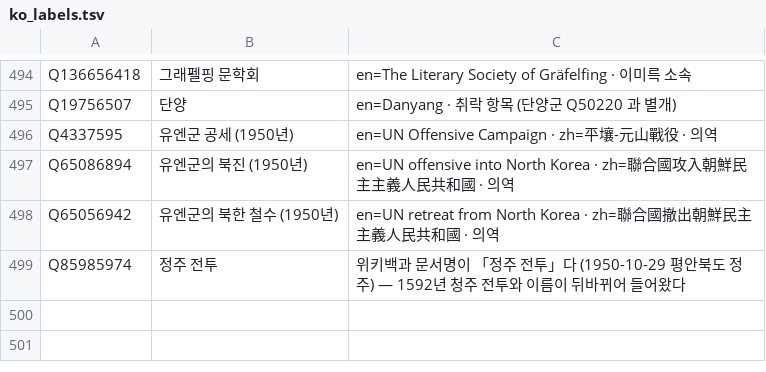
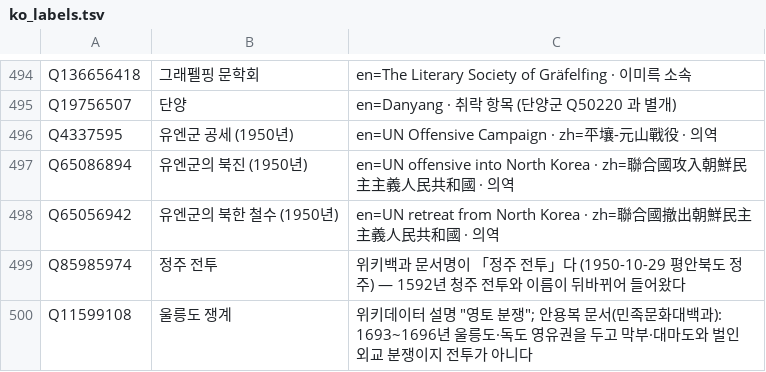
Before and after one commit to eungene0204/histgraph, a TSV file: data/ko_labels.tsv, drawn as a sheet; only a part is shown, gaps mark what is left out; the diff names each change by its address in the sheet, - before the commit and + after, or states it on an @@ line.

```diff
--- a/data/ko_labels.tsv
+++ b/data/ko_labels.tsv
+row 500: Q11599108 | 울릉도 쟁계 | 위키데이터 설명 "영토 분쟁"; 안용복 문서(민족문화대백과): 1693~1696년 울릉도·독도 영유권을 두고 막부·대마도와 벌인 외교 분쟁이지 전투가 아니다
```
Also changed, not shown: data/chronology.tsv, 24 other files.
